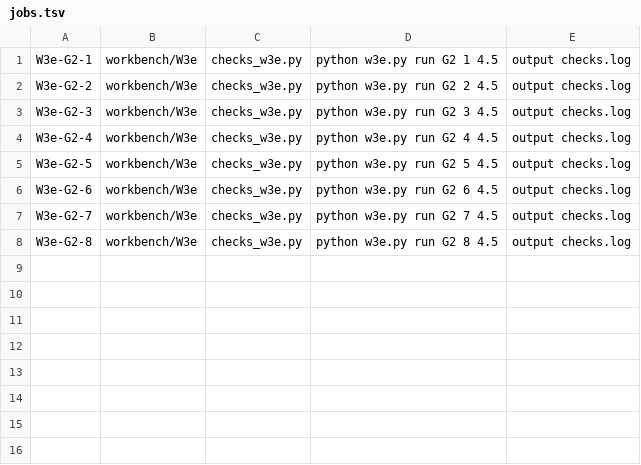
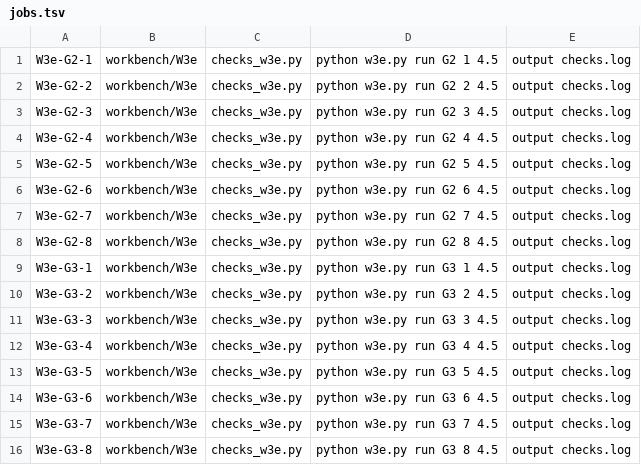
Before and after one commit to abu4evere/mindlab-brain, a TSV file: workbench/W3e/jobs.tsv, drawn as a sheet.

Commit message:
W3e stage 1 (G2) outputs; stage 2 (G3) jobs

```diff
--- a/workbench/W3e/jobs.tsv
+++ b/workbench/W3e/jobs.tsv
@@ -8 +8,9 @@ W3e-G2-7	workbench/W3e	checks_w3e.py	python w3e.py run G2 7 4.5	output checks.lo
 W3e-G2-8	workbench/W3e	checks_w3e.py	python w3e.py run G2 8 4.5	output checks.log
+W3e-G3-1	workbench/W3e	checks_w3e.py	python w3e.py run G3 1 4.5	output checks.log
+W3e-G3-2	workbench/W3e	checks_w3e.py	python w3e.py run G3 2 4.5	output checks.log
+W3e-G3-3	workbench/W3e	checks_w3e.py	python w3e.py run G3 3 4.5	output checks.log
+W3e-G3-4	workbench/W3e	checks_w3e.py	python w3e.py run G3 4 4.5	output checks.log
+W3e-G3-5	workbench/W3e	checks_w3e.py	python w3e.py run G3 5 4.5	output checks.log
+W3e-G3-6	workbench/W3e	checks_w3e.py	python w3e.py run G3 6 4.5	output checks.log
+W3e-G3-7	workbench/W3e	checks_w3e.py	python w3e.py run G3 7 4.5	output checks.log
+W3e-G3-8	workbench/W3e	checks_w3e.py	python w3e.py run G3 8 4.5	output checks.log
```
Also changed, not shown: 53 other files.
